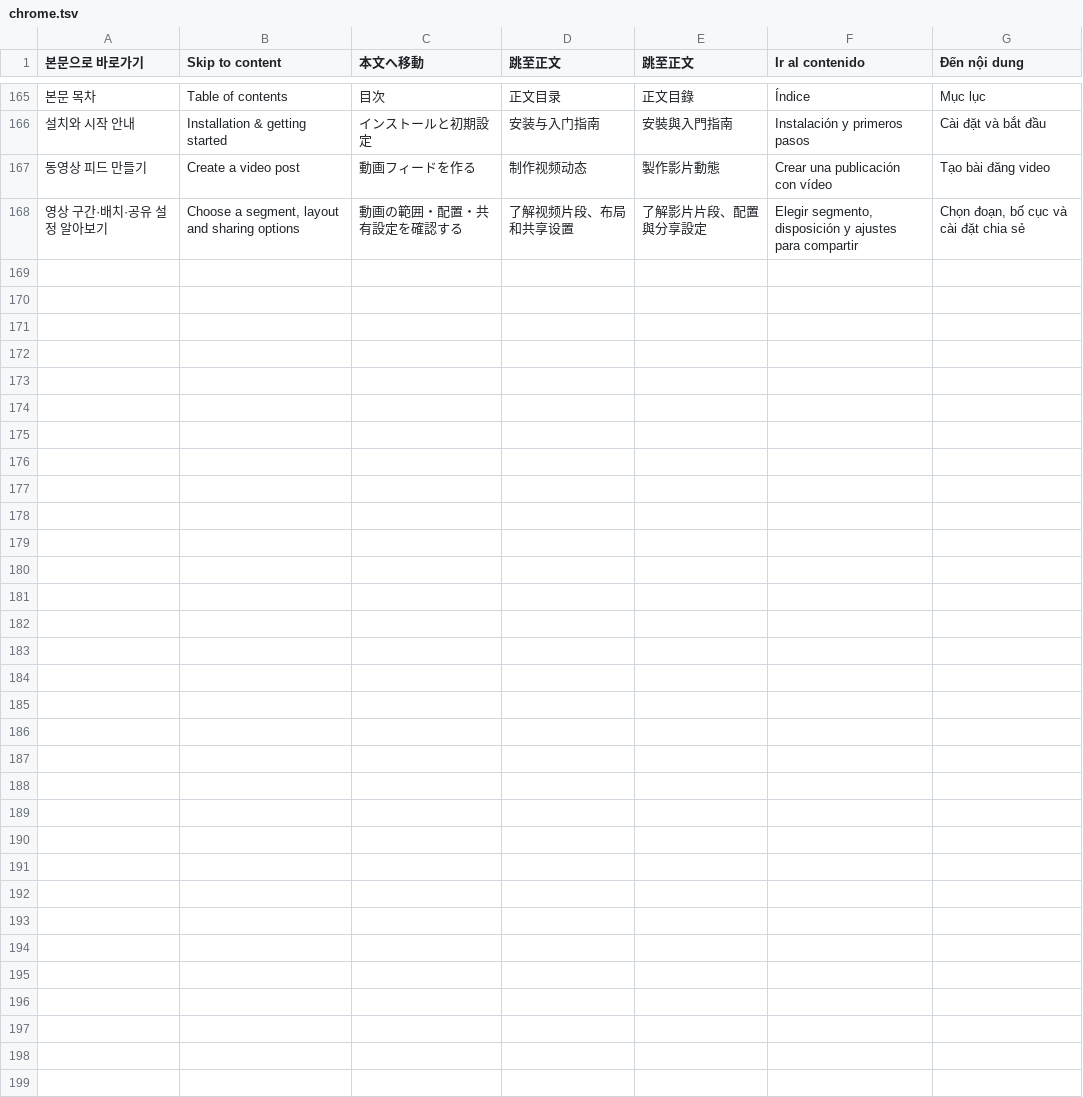
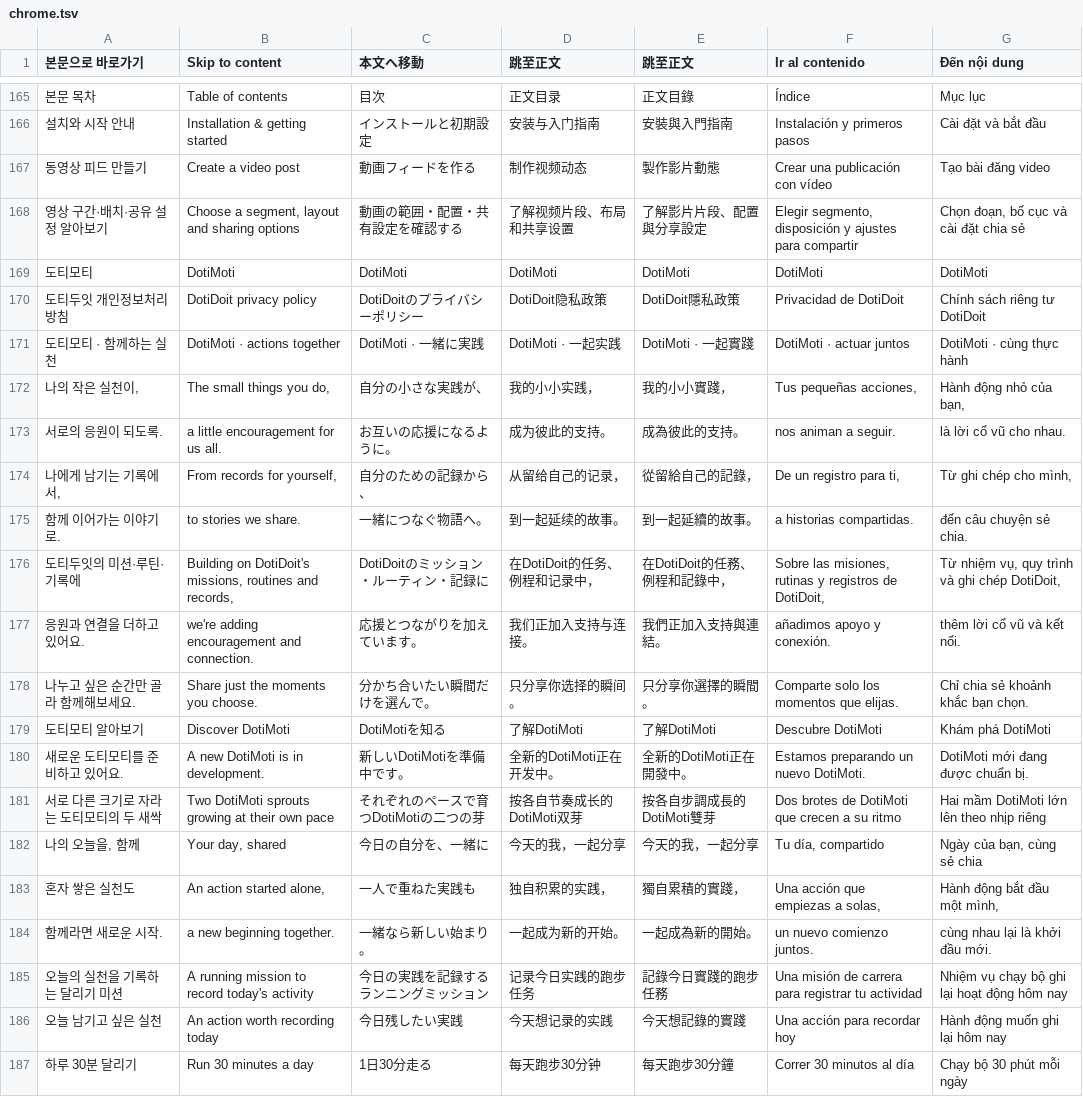
Before and after one commit to kizwond/doti_doit_web, a TSV file: content/i18n/chrome.tsv, drawn as a sheet; only a part is shown, gaps mark what is left out; the diff covers the shown part only; the diff names each change by its address in the sheet, - before the commit and + after, or states it on an @@ line.

Commit message:
홈페이지에 도티모티 소개 영역과 다국어 상세 페이지 추가

```diff
--- a/content/i18n/chrome.tsv
+++ b/content/i18n/chrome.tsv
+row 169: 도티모티 | DotiMoti | DotiMoti | DotiMoti | DotiMoti | DotiMoti | DotiMoti
+row 170: 도티두잇 개인정보처리방침 | DotiDoit privacy policy | DotiDoitのプライバシーポリシー | DotiDoit隐私政策 | DotiDoit隱私政策 | Privacidad de DotiDoit | Chính sách riêng tư DotiDoit
+row 171: 도티모티 · 함께하는 실천 | DotiMoti · actions together | DotiMoti · 一緒に実践 | DotiMoti · 一起实践 | DotiMoti · 一起實踐 | DotiMoti · actuar juntos | DotiMoti · cùng thực hành
+row 172: 나의 작은 실천이, | The small things you do, | 自分の小さな実践が、 | 我的小小实践， | 我的小小實踐， | Tus pequeñas acciones, | Hành động nhỏ của bạn,
+row 173: 서로의 응원이 되도록. | a little encouragement for us all. | お互いの応援になるように。 | 成为彼此的支持。 | 成為彼此的支持。 | nos animan a seguir. | là lời cổ vũ cho nhau.
+row 174: 나에게 남기는 기록에서, | From records for yourself, | 自分のための記録から、 | 从留给自己的记录， | 從留給自己的記錄， | De un registro para ti, | Từ ghi chép cho mình,
+row 175: 함께 이어가는 이야기로. | to stories we share. | 一緒につなぐ物語へ。 | 到一起延续的故事。 | 到一起延續的故事。 | a historias compartidas. | đến câu chuyện sẻ chia.
+row 176: 도티두잇의 미션·루틴·기록에 | Building on DotiDoit's missions, routines and records, | DotiDoitのミッション・ルーティン・記録に | 在DotiDoit的任务、例程和记录中， | 在DotiDoit的任務、例程和記錄中， | Sobre las misiones, rutinas y registros de DotiDoit, | Từ nhiệm vụ, quy trình và ghi chép DotiDoit,
+row 177: 응원과 연결을 더하고 있어요. | we're adding encouragement and connection. | 応援とつながりを加えています。 | 我们正加入支持与连接。 | 我們正加入支持與連結。 | añadimos apoyo y conexión. | thêm lời cổ vũ và kết nối.
+row 178: 나누고 싶은 순간만 골라 함께해보세요. | Share just the moments you choose. | 分かち合いたい瞬間だけを選んで。 | 只分享你选择的瞬间。 | 只分享你選擇的瞬間。 | Comparte solo los momentos que elijas. | Chỉ chia sẻ khoảnh khắc bạn chọn.
+row 179: 도티모티 알아보기 | Discover DotiMoti | DotiMotiを知る | 了解DotiMoti | 了解DotiMoti | Descubre DotiMoti | Khám phá DotiMoti
+row 180: 새로운 도티모티를 준비하고 있어요. | A new DotiMoti is in development. | 新しいDotiMotiを準備中です。 | 全新的DotiMoti正在开发中。 | 全新的DotiMoti正在開發中。 | Estamos preparando un nuevo DotiMoti. | DotiMoti mới đang được chuẩn bị.
+row 181: 서로 다른 크기로 자라는 도티모티의 두 새싹 | Two DotiMoti sprouts growing at their own pace | それぞれのペースで育つDotiMotiの二つの芽 | 按各自节奏成长的DotiMoti双芽 | 按各自步調成長的DotiMoti雙芽 | Dos brotes de DotiMoti que crecen a su ritmo | Hai mầm DotiMoti lớn lên theo nhịp riêng
+row 182: 나의 오늘을, 함께 | Your day, shared | 今日の自分を、一緒に | 今天的我，一起分享 | 今天的我，一起分享 | Tu día, compartido | Ngày của bạn, cùng sẻ chia
+row 183: 혼자 쌓은 실천도 | An action started alone, | 一人で重ねた実践も | 独自积累的实践， | 獨自累積的實踐， | Una acción que empiezas a solas, | Hành động bắt đầu một mình,
+row 184: 함께라면 새로운 시작. | a new beginning together. | 一緒なら新しい始まり。 | 一起成为新的开始。 | 一起成為新的開始。 | un nuevo comienzo juntos. | cùng nhau lại là khởi đầu mới.
+row 185: 오늘의 실천을 기록하는 달리기 미션 | A running mission to record today's activity | 今日の実践を記録するランニングミッション | 记录今日实践的跑步任务 | 記錄今日實踐的跑步任務 | Una misión de carrera para registrar tu actividad | Nhiệm vụ chạy bộ ghi lại hoạt động hôm nay
+row 186: 오늘 남기고 싶은 실천 | An action worth recording today | 今日残したい実践 | 今天想记录的实践 | 今天想記錄的實踐 | Una acción para recordar hoy | Hành động muốn ghi lại hôm nay
+row 187: 하루 30분 달리기 | Run 30 minutes a day | 1日30分走る | 每天跑步30分钟 | 每天跑步30分鐘 | Correr 30 minutos al día | Chạy bộ 30 phút mỗi ngày
```
Also changed, not shown: 9 added rows elsewhere in this file, 18 other files.
